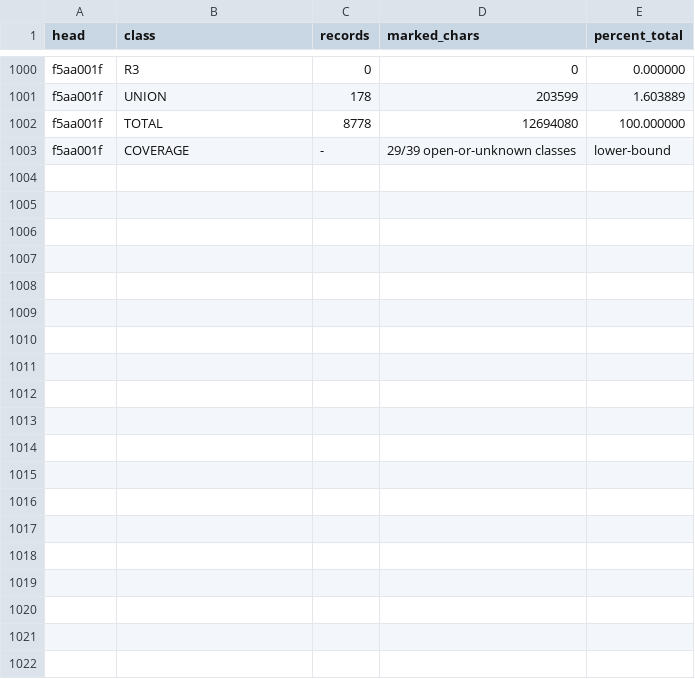
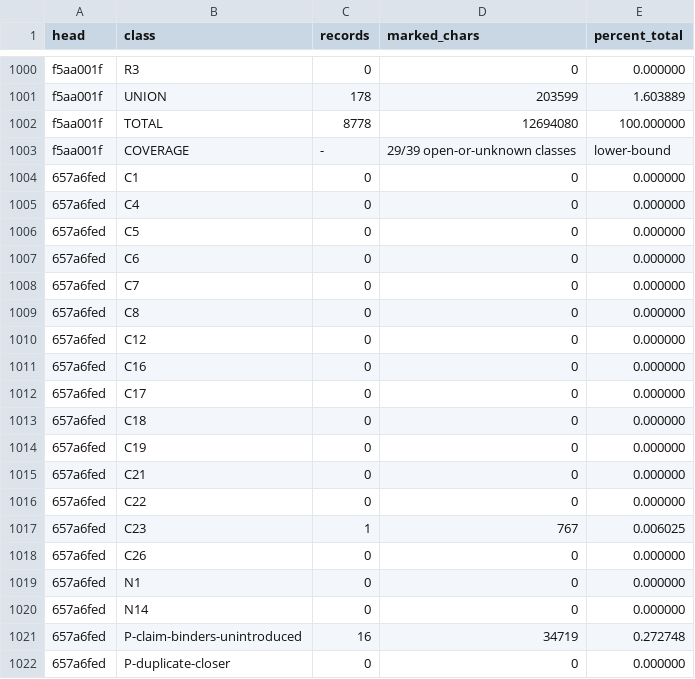
Before and after one commit to tothedarktowercame/futon4, a TSV file: holes/labs/E-paperprinter-cleanup/endgame/ink.tsv, drawn as a sheet; only a part is shown, gaps mark what is left out; the diff covers the shown part only.

```diff
--- a/holes/labs/E-paperprinter-cleanup/endgame/ink.tsv
+++ b/holes/labs/E-paperprinter-cleanup/endgame/ink.tsv
@@ -1003 +1003,20 @@ f5aa001f	TOTAL	8778	12694080	100.000000
 f5aa001f	COVERAGE	-	29/39 open-or-unknown classes	lower-bound
+657a6fed	C1	0	0	0.000000
+657a6fed	C4	0	0	0.000000
+657a6fed	C5	0	0	0.000000
+657a6fed	C6	0	0	0.000000
+657a6fed	C7	0	0	0.000000
+657a6fed	C8	0	0	0.000000
+657a6fed	C12	0	0	0.000000
+657a6fed	C16	0	0	0.000000
+657a6fed	C17	0	0	0.000000
+657a6fed	C18	0	0	0.000000
+657a6fed	C19	0	0	0.000000
+657a6fed	C21	0	0	0.000000
+657a6fed	C22	0	0	0.000000
+657a6fed	C23	1	767	0.006025
+657a6fed	C26	0	0	0.000000
+657a6fed	N1	0	0	0.000000
+657a6fed	N14	0	0	0.000000
+657a6fed	P-claim-binders-unintroduced	16	34719	0.272748
+657a6fed	P-duplicate-closer	0	0	0.000000
```
Also changed, not shown: 14 added rows elsewhere in this file, holes/labs/E-paperprinter-cleanup/endgame/counts.tsv, holes/labs/E-paperprinter-cleanup/endgame/dispatch.tsv, 1 other file.
